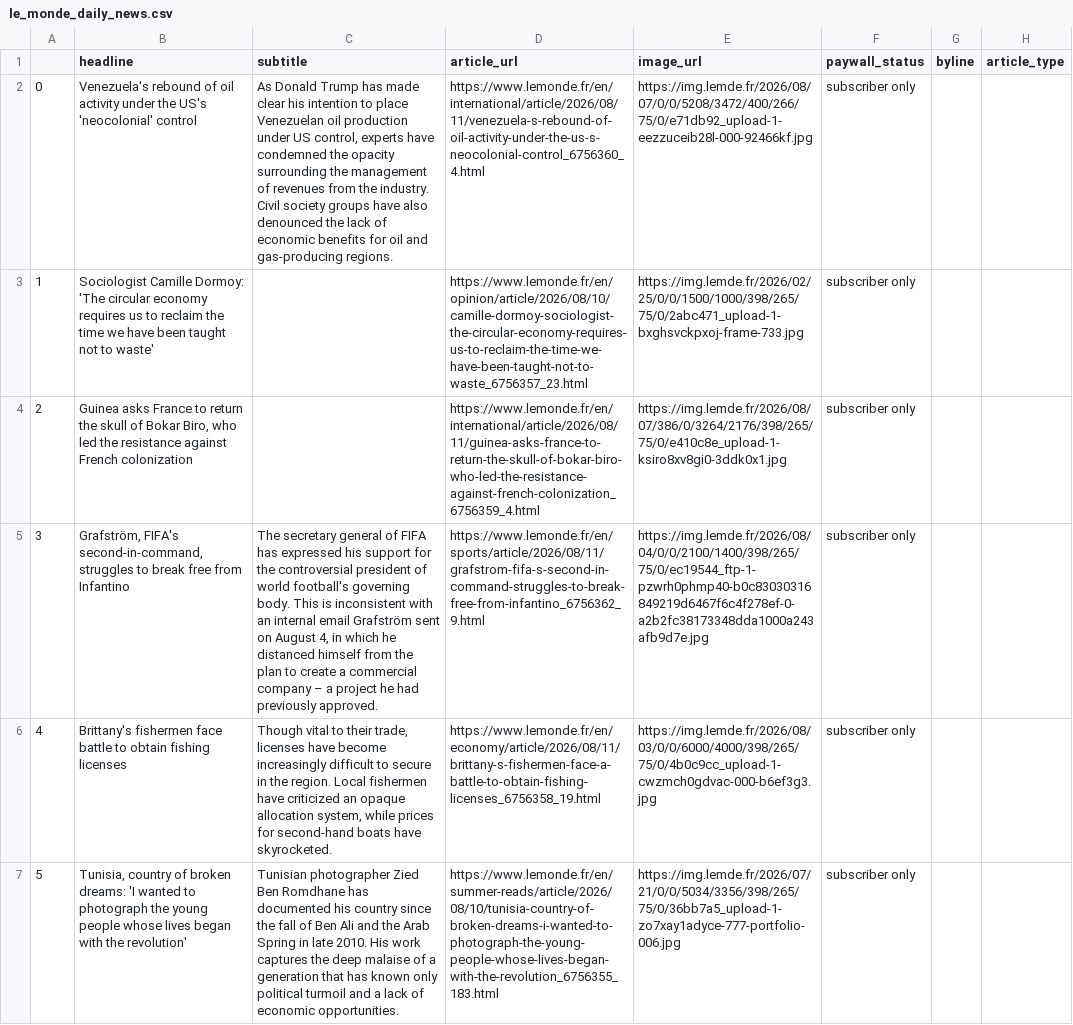
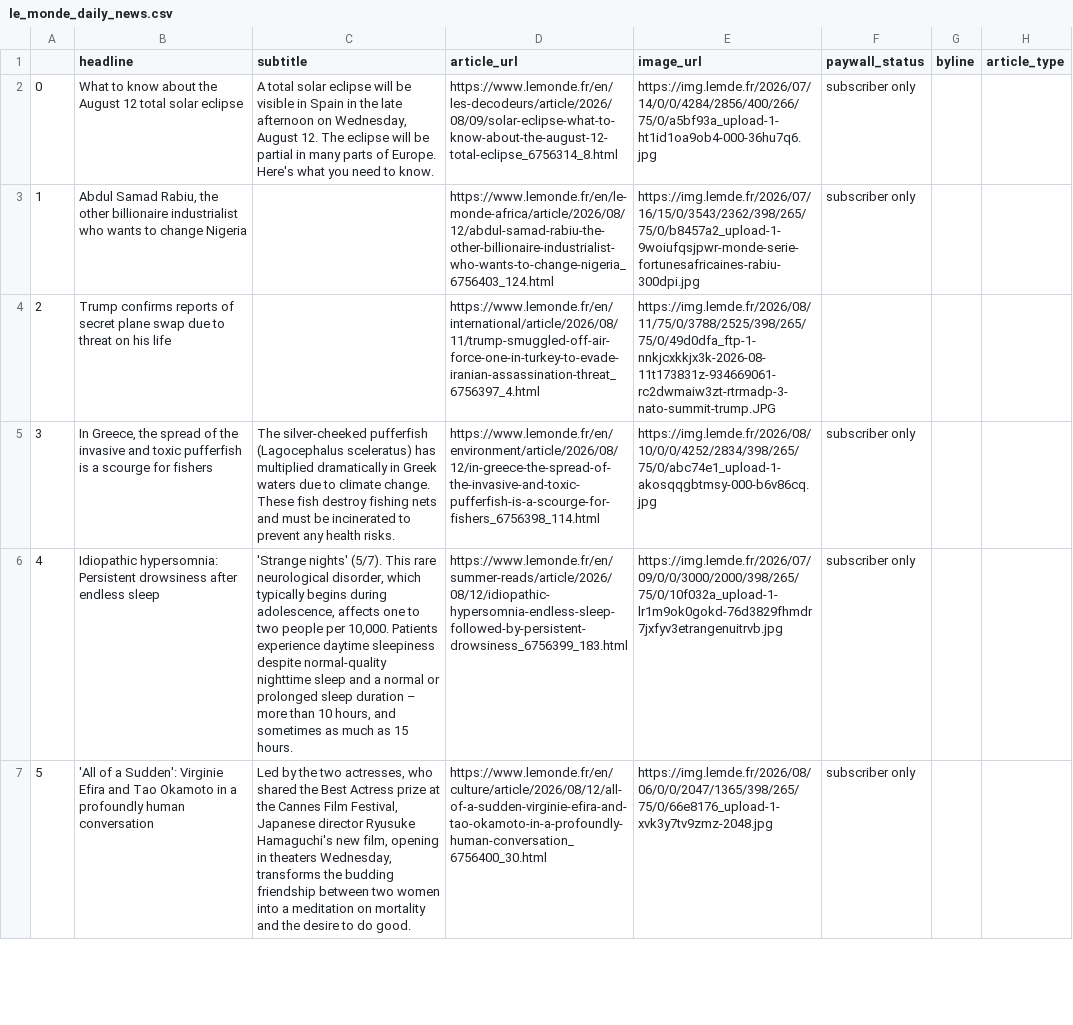
Before and after one commit to luciamack/auto_updating_headline_scraper_le_monde, a CSV file: le_monde_daily_news.csv, drawn as a sheet; only a part is shown; removed rows and columns are numbered as before the commit, all else as after; the diff covers the shown part only; the diff names each change by its address in the sheet, - before the commit and + after, or states it on an @@ line.

```diff
--- a/le_monde_daily_news.csv
+++ b/le_monde_daily_news.csv
-B2 (headline): Venezuela's rebound of oil activity under the US's 'neocolonial' control
+B2 (headline): What to know about the August 12 total solar eclipse
-C2 (subtitle): As Donald Trump has made clear his intention to place Venezuelan oil production under US control, experts have condemned the opacity surrounding the management of revenues from the industry. Civil society groups have also denounced the lack of economic benefits for oil and gas-producing regions.
+C2 (subtitle): A total solar eclipse will be visible in Spain in the late afternoon on Wednesday, August 12. The eclipse will be partial in many parts of Europe. Here's what you need to know.
-D2 (article_url): https://www.lemonde.fr/en/international/article/2026/08/11/venezuela-s-rebound-of-oil-activity-under-the-us-s-neocolonial-control_6756360_4.html
+D2 (article_url): https://www.lemonde.fr/en/les-decodeurs/article/2026/08/09/solar-eclipse-what-to-know-about-the-august-12-total-eclipse_6756314_8.html
-E2 (image_url): https://img.lemde.fr/2026/08/07/0/0/5208/3472/400/266/75/0/e71db92_upload-1-eezzuceib28l-000-92466kf.jpg
+E2 (image_url): https://img.lemde.fr/2026/07/14/0/0/4284/2856/400/266/75/0/a5bf93a_upload-1-ht1id1oa9ob4-000-36hu7q6.jpg
-row 3: 1 | Sociologist Camille Dormoy: 'The circular economy requires us to reclaim the time we have been taught not to waste' |  | https://www.lemonde.fr/en/opinion/article/2026/08/10/camille-dormoy-sociologist-the-circular-economy-requires-us-to-reclaim-the-time-we-have-been-taught-not-to-waste_6756357_23.html | https://img.lemde.fr/2026/02/25/0/0/1500/1000/398/265/75/0/2abc471_upload-1-bxghsvckpxoj-frame-733.jpg | subscriber only
@@ column A renumbered between rows 3 and 23 @@
-B3 (headline): Guinea asks France to return the skull of Bokar Biro, who led the resistance against French colonization
+B3 (headline): Abdul Samad Rabiu, the other billionaire industrialist who wants to change Nigeria
-D3 (article_url): https://www.lemonde.fr/en/international/article/2026/08/11/guinea-asks-france-to-return-the-skull-of-bokar-biro-who-led-the-resistance-against-french-colonization_6756359_4.html
+D3 (article_url): https://www.lemonde.fr/en/le-monde-africa/article/2026/08/12/abdul-samad-rabiu-the-other-billionaire-industrialist-who-wants-to-change-nigeria_6756403_124.html
-E3 (image_url): https://img.lemde.fr/2026/08/07/386/0/3264/2176/398/265/75/0/e410c8e_upload-1-ksiro8xv8gi0-3ddk0x1.jpg
+E3 (image_url): https://img.lemde.fr/2026/07/16/15/0/3543/2362/398/265/75/0/b8457a2_upload-1-9woiufqsjpwr-monde-serie-fortunesafricaines-rabiu-300dpi.jpg
+row 4: 2 | Trump confirms reports of secret plane swap due to threat on his life |  | https://www.lemonde.fr/en/international/article/2026/08/11/trump-smuggled-off-air-force-one-in-turkey-to-evade-iranian-assassination-threat_6756397_4.html | https://img.lemde.fr/2026/08/11/75/0/3788/2525/398/265/75/0/49d0dfa_ftp-1-nnkjcxkkjx3k-2026-08-11t173831z-934669061-rc2dwmaiw3zt-rtrmadp-3-nato-summit-trump.JPG
-B5 (headline): Grafström, FIFA's second-in-command, struggles to break free from Infantino
+B5 (headline): In Greece, the spread of the invasive and toxic pufferfish is a scourge for fishers
-C5 (subtitle): The secretary general of FIFA has expressed his support for the controversial president of world football's governing body. This is inconsistent with an internal email Grafström sent on August 4, in which he distanced himself from the plan to create a commercial company – a project he had previously approved.
+C5 (subtitle): The silver-cheeked pufferfish (Lagocephalus sceleratus) has multiplied dramatically in Greek waters due to climate change. These fish destroy fishing nets and must be incinerated to prevent any health risks.
-D5 (article_url): https://www.lemonde.fr/en/sports/article/2026/08/11/grafstrom-fifa-s-second-in-command-struggles-to-break-free-from-infantino_6756362_9.html
+D5 (article_url): https://www.lemonde.fr/en/environment/article/2026/08/12/in-greece-the-spread-of-the-invasive-and-toxic-pufferfish-is-a-scourge-for-fishers_6756398_114.html
-E5 (image_url): https://img.lemde.fr/2026/08/04/0/0/2100/1400/398/265/75/0/ec19544_ftp-1-pzwrh0phmp40-b0c83030316849219d6467f6c4f278ef-0-a2b2fc38173348dda1000a243afb9d7e.jpg
+E5 (image_url): https://img.lemde.fr/2026/08/10/0/0/4252/2834/398/265/75/0/abc74e1_upload-1-akosqqgbtmsy-000-b6v86cq.jpg
-B6 (headline): Brittany's fishermen face battle to obtain fishing licenses
+B6 (headline): Idiopathic hypersomnia: Persistent drowsiness after endless sleep
-C6 (subtitle): Though vital to their trade, licenses have become increasingly difficult to secure in the region. Local fishermen have criticized an opaque allocation system, while prices for second-hand boats have skyrocketed.
+C6 (subtitle): 'Strange nights' (5/7). This rare neurological disorder, which typically begins during adolescence, affects one to two people per 10,000. Patients experience daytime sleepiness despite normal-quality nighttime sleep and a normal or prolonged sleep duration – more than 10 hours, and sometimes as much as 15 hours.
-D6 (article_url): https://www.lemonde.fr/en/economy/article/2026/08/11/brittany-s-fishermen-face-a-battle-to-obtain-fishing-licenses_6756358_19.html
+D6 (article_url): https://www.lemonde.fr/en/summer-reads/article/2026/08/12/idiopathic-hypersomnia-endless-sleep-followed-by-persistent-drowsiness_6756399_183.html
-E6 (image_url): https://img.lemde.fr/2026/08/03/0/0/6000/4000/398/265/75/0/4b0c9cc_upload-1-cwzmch0gdvac-000-b6ef3g3.jpg
+E6 (image_url): https://img.lemde.fr/2026/07/09/0/0/3000/2000/398/265/75/0/10f032a_upload-1-lr1m9ok0gokd-76d3829fhmdr7jxfyv3etrangenuitrvb.jpg
-B7 (headline): Tunisia, country of broken dreams: 'I wanted to photograph the young people whose lives began with the revolution'
+B7 (headline): 'All of a Sudden': Virginie Efira and Tao Okamoto in a profoundly human conversation
-C7 (subtitle): Tunisian photographer Zied Ben Romdhane has documented his country since the fall of Ben Ali and the Arab Spring in late 2010. His work captures the deep malaise of a generation that has known only political turmoil and a lack of economic opportunities.
+C7 (subtitle): Led by the two actresses, who shared the Best Actress prize at the Cannes Film Festival, Japanese director Ryusuke Hamaguchi's new film, opening in theaters Wednesday, transforms the budding friendship between two women into a meditation on mortality and the desire to do good.
-D7 (article_url): https://www.lemonde.fr/en/summer-reads/article/2026/08/10/tunisia-country-of-broken-dreams-i-wanted-to-photograph-the-young-people-whose-lives-began-with-the-revolution_6756355_183.html
+D7 (article_url): https://www.lemonde.fr/en/culture/article/2026/08/12/all-of-a-sudden-virginie-efira-and-tao-okamoto-in-a-profoundly-human-conversation_6756400_30.html
-E7 (image_url): https://img.lemde.fr/2026/07/21/0/0/5034/3356/398/265/75/0/36bb7a5_upload-1-zo7xay1adyce-777-portfolio-006.jpg
+E7 (image_url): https://img.lemde.fr/2026/08/06/0/0/2047/1365/398/265/75/0/66e8176_upload-1-xvk3y7tv9zmz-2048.jpg
```
Also changed, not shown: 9 added rows, 11 removed rows and 17 edited cells elsewhere in this file, 1 other file.
